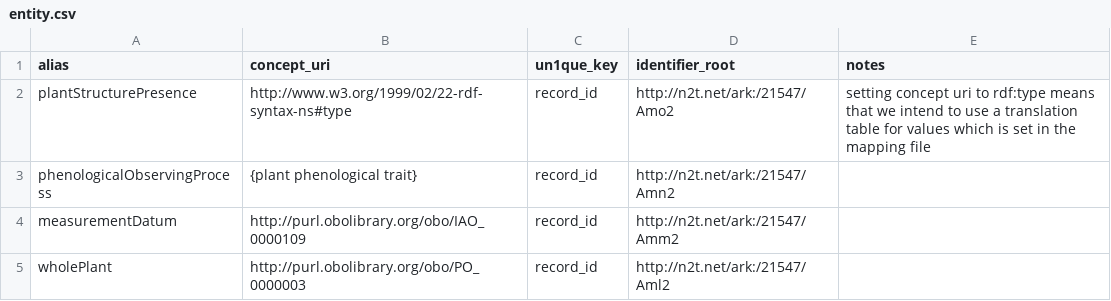
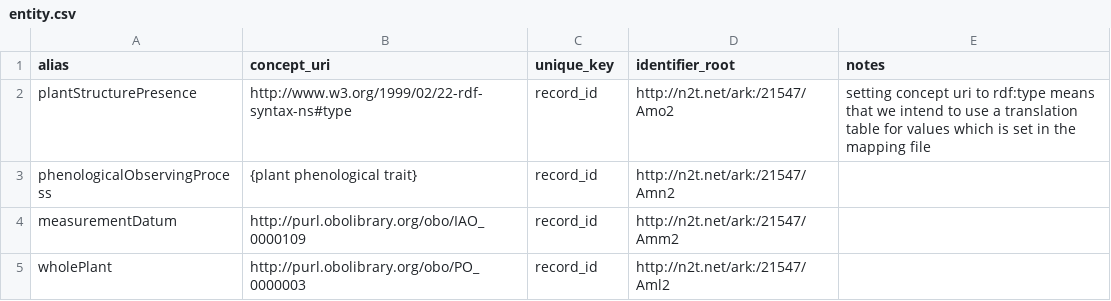
Before and after one commit to lbrensk/ppo-data-pipeline, a CSV file: projects/neon/entity.csv, drawn as a sheet.

Commit message:
Update entity.csv

```diff
--- a/projects/neon/entity.csv
+++ b/projects/neon/entity.csv
@@ -1,2 +1,2 @@
-alias,concept_uri,un1que_key,identifier_root,notes
+alias,concept_uri,unique_key,identifier_root,notes
 plantStructurePresence,http://www.w3.org/1999/02/22-rdf-syntax-ns#type,record_id,http://n2t.net/ark:/21547/Amo2, setting concept uri to rdf:type means that we intend to use a translation table for values which is set in the mapping file
```
